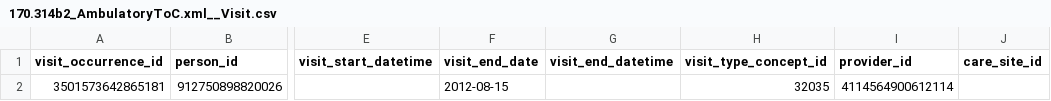
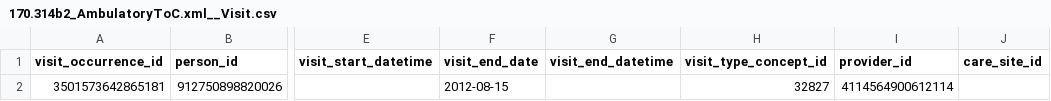
Before and after one commit to cladteam/CCDA_OMOP_by_Python, a CSV file: prototype_2/correct_output/170.314b2_AmbulatoryToC.xml__Visit.csv, drawn as a sheet; only a part is shown, gaps mark what is left out; the diff names each change by its address in the sheet, - before the commit and + after, or states it on an @@ line.

```diff
--- a/prototype_2/correct_output/170.314b2_AmbulatoryToC.xml__Visit.csv
+++ b/prototype_2/correct_output/170.314b2_AmbulatoryToC.xml__Visit.csv
-H2 (visit_type_concept_id): 32035
+H2 (visit_type_concept_id): 32827
```
Also changed, not shown: prototype_2/correct_output/CCD-Sample.xml__Visit.csv, prototype_2/correct_output/CCDA_CCD_b1_Ambulatory_v2.xml__Visit.csv, 9 other files.
